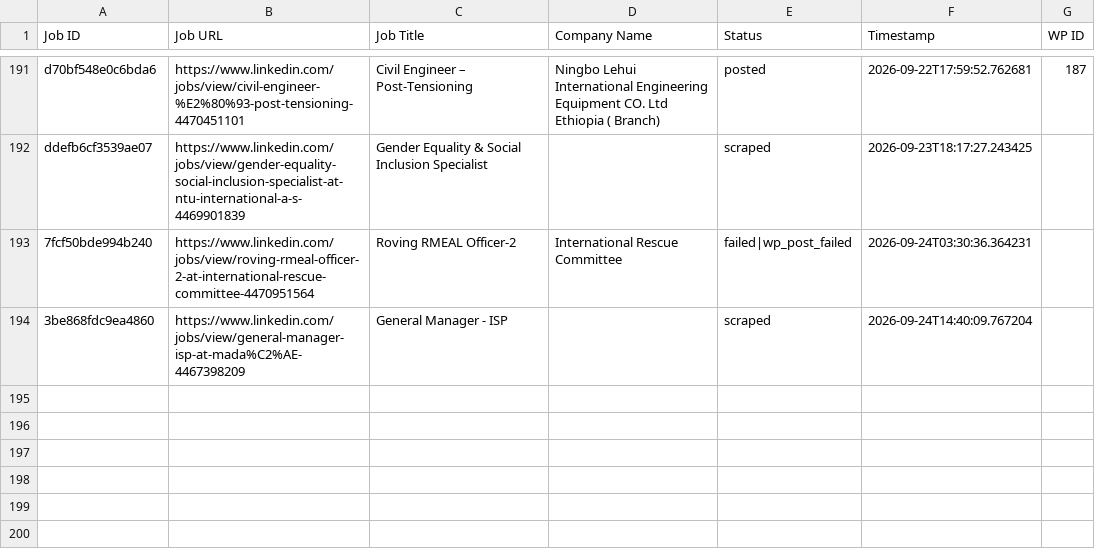
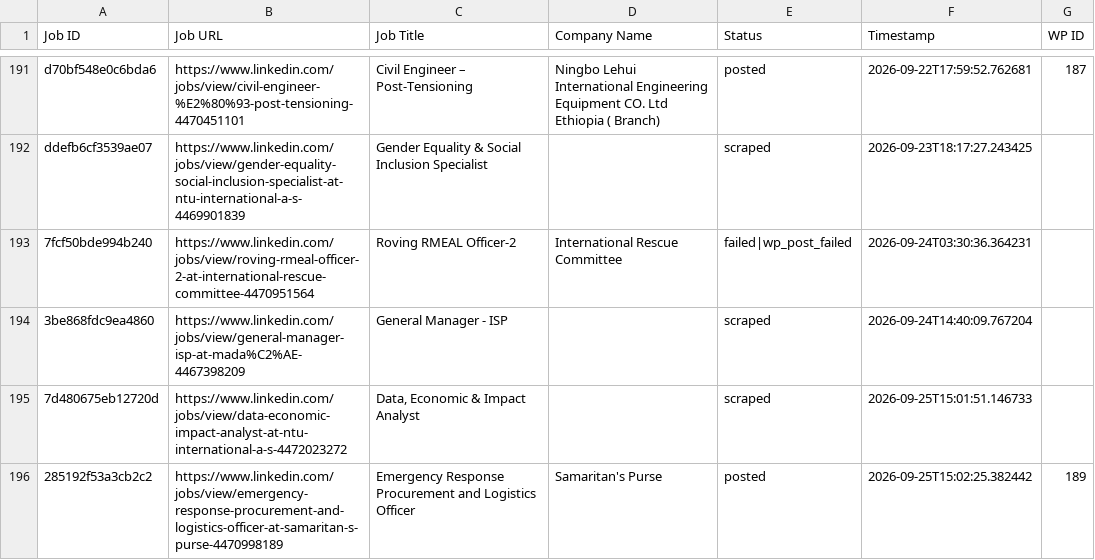
Before and after one commit to innovationinc2000/ss, a CSV file: processed_jobs.csv, drawn as a sheet; only a part is shown, gaps mark what is left out.

```diff
--- a/processed_jobs.csv
+++ b/processed_jobs.csv
@@ -194 +194,3 @@ ddefb6cf3539ae07,https://www.linkedin.com/jobs/view/gender-equality-social-inclu
 3be868fdc9ea4860,https://www.linkedin.com/jobs/view/general-manager-isp-at-mada%C2%AE-4467398209,General Manager - ISP,,scraped,2026-09-24T14:40:09.767204,
+7d480675eb12720d,https://www.linkedin.com/jobs/view/data-economic-impact-analyst-at-ntu-international-a-s-4472023272,"Data, Economic & Impact Analyst",,scraped,2026-09-25T15:01:51.146733,
+285192f53a3cb2c2,https://www.linkedin.com/jobs/view/emergency-response-procurement-and-logistics-officer-at-samaritan-s-purse-4470998189,Emergency Response Procurement and Logistics Officer,Samaritan's Purse,posted,2026-09-25T15:02:25.382442,189
```
